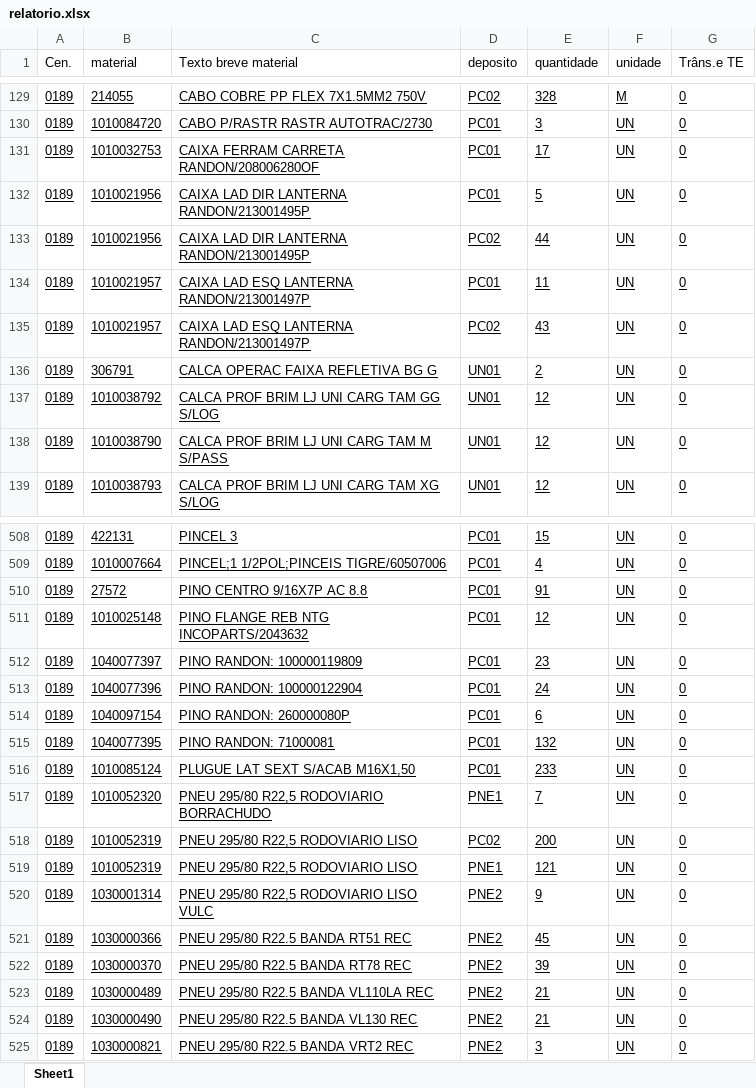
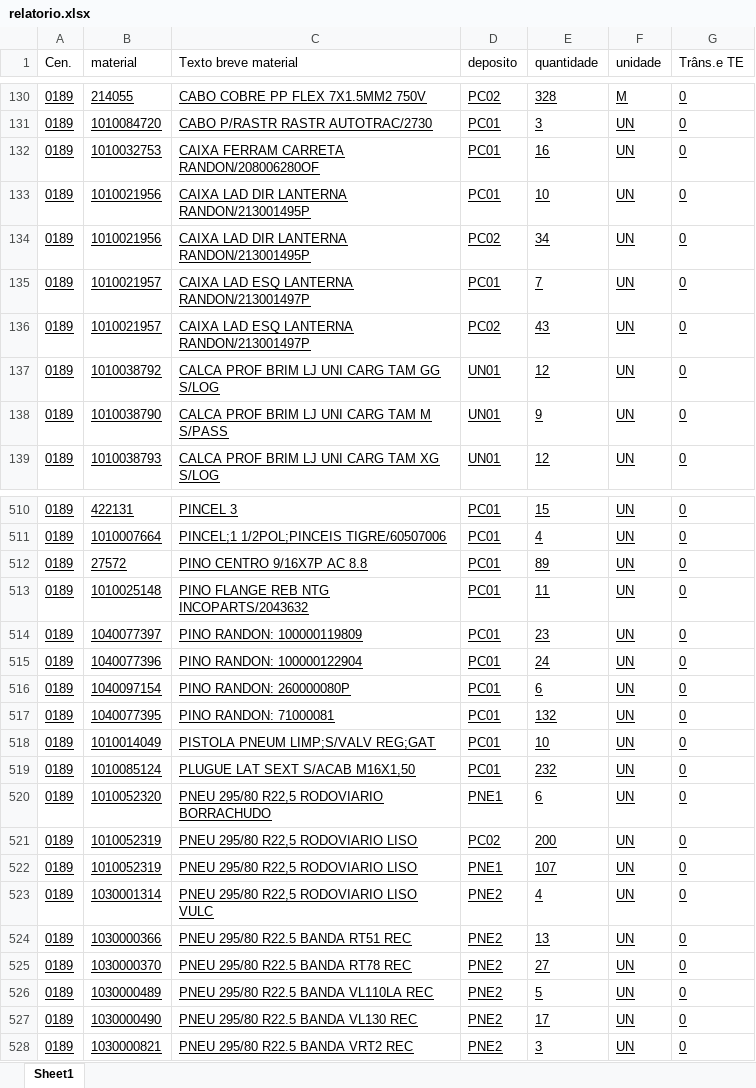
Before and after one commit to hiagogabrielga/catalogoPecasPCM, an Excel workbook: dados-catalago-pcm-interno/relatorio.xlsx, sheet Sheet1, drawn as a sheet; only a part is shown, gaps mark what is left out; values as stored, in another font and other column widths than the file's, no borders; removed rows and columns are numbered as before the commit, all else as after; the diff covers the shown part only; the diff names each change by its address in the sheet, - before the commit and + after, or states it on an @@ line.

```diff
--- a/dados-catalago-pcm-interno/relatorio.xlsx (sheet Sheet1)
+++ b/dados-catalago-pcm-interno/relatorio.xlsx (sheet Sheet1)
-E132 (quantidade): 17
+E132 (quantidade): 16
-E133 (quantidade): 5
+E133 (quantidade): 10
-E134 (quantidade): 44
+E134 (quantidade): 34
-E135 (quantidade): 11
+E135 (quantidade): 7
-row 136: 0189 | 306791 | CALCA OPERAC FAIXA REFLETIVA BG G | UN01 | 2 | UN | 0
-E138 (quantidade): 12
+E138 (quantidade): 9
-E512 (quantidade): 91
+E512 (quantidade): 89
-E513 (quantidade): 12
+E513 (quantidade): 11
+row 518: 0189 | 1010014049 | PISTOLA PNEUM LIMP;S/VALV REG;GAT | PC01 | 10 | UN | 0
-E519 (quantidade): 233
+E519 (quantidade): 232
-E520 (quantidade): 7
+E520 (quantidade): 6
-E522 (quantidade): 121
+E522 (quantidade): 107
-E523 (quantidade): 9
+E523 (quantidade): 4
-E524 (quantidade): 45
+E524 (quantidade): 13
-E525 (quantidade): 39
+E525 (quantidade): 27
-E526 (quantidade): 21
+E526 (quantidade): 5
-E527 (quantidade): 21
+E527 (quantidade): 17
```
Also changed, not shown: 4 added rows and 135 edited cells elsewhere in this sheet, 1 other file.
